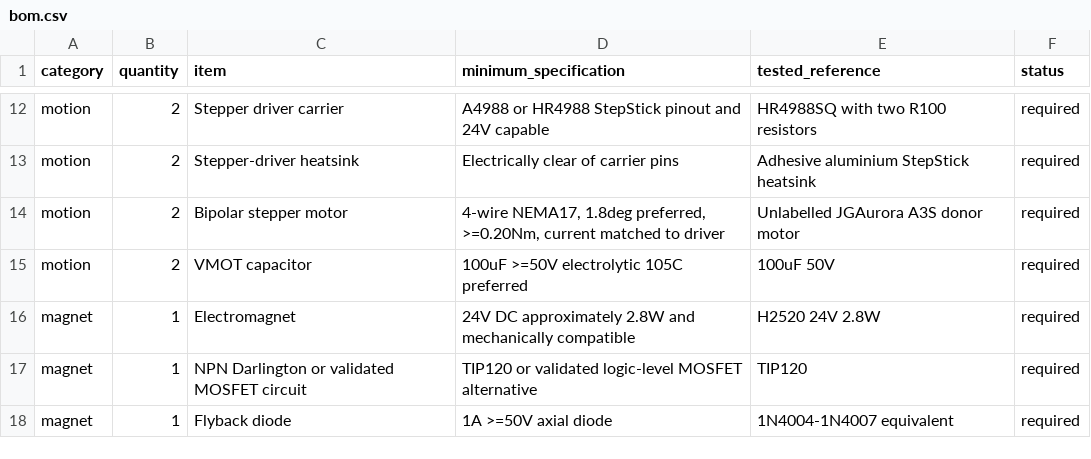
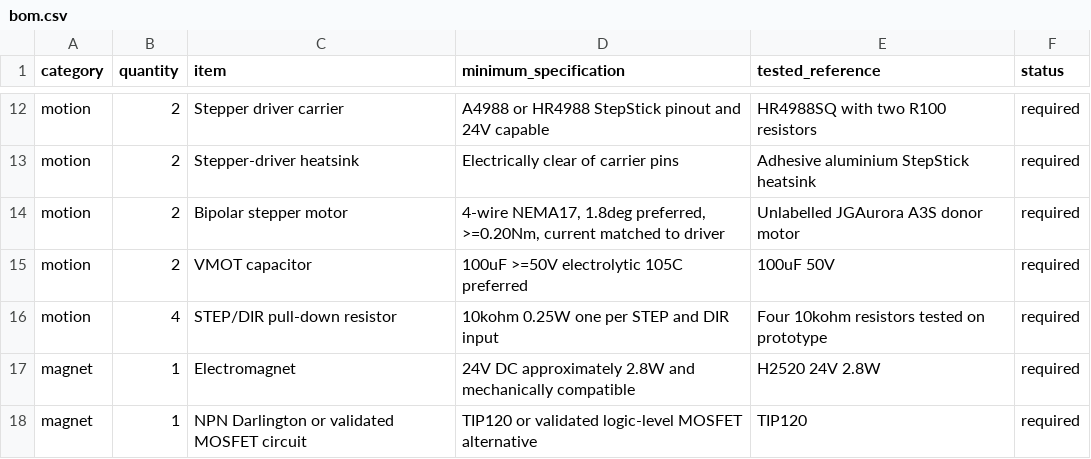
Before and after one commit to RONITERVO/Automatic-Chessboard, a CSV file: hardware/bom.csv, drawn as a sheet; only a part is shown, gaps mark what is left out; the shorter side is filled out with more unchanged rows; the diff names each change by its address in the sheet, - before the commit and + after, or states it on an @@ line.

```diff
--- a/hardware/bom.csv
+++ b/hardware/bom.csv
+row 16: motion | 4 | STEP/DIR pull-down resistor | 10kohm 0.25W one per STEP and DIR input | Four 10kohm resistors tested on prototype | required
```
Also changed, not shown: hardware/connections.csv, 7 other files.
